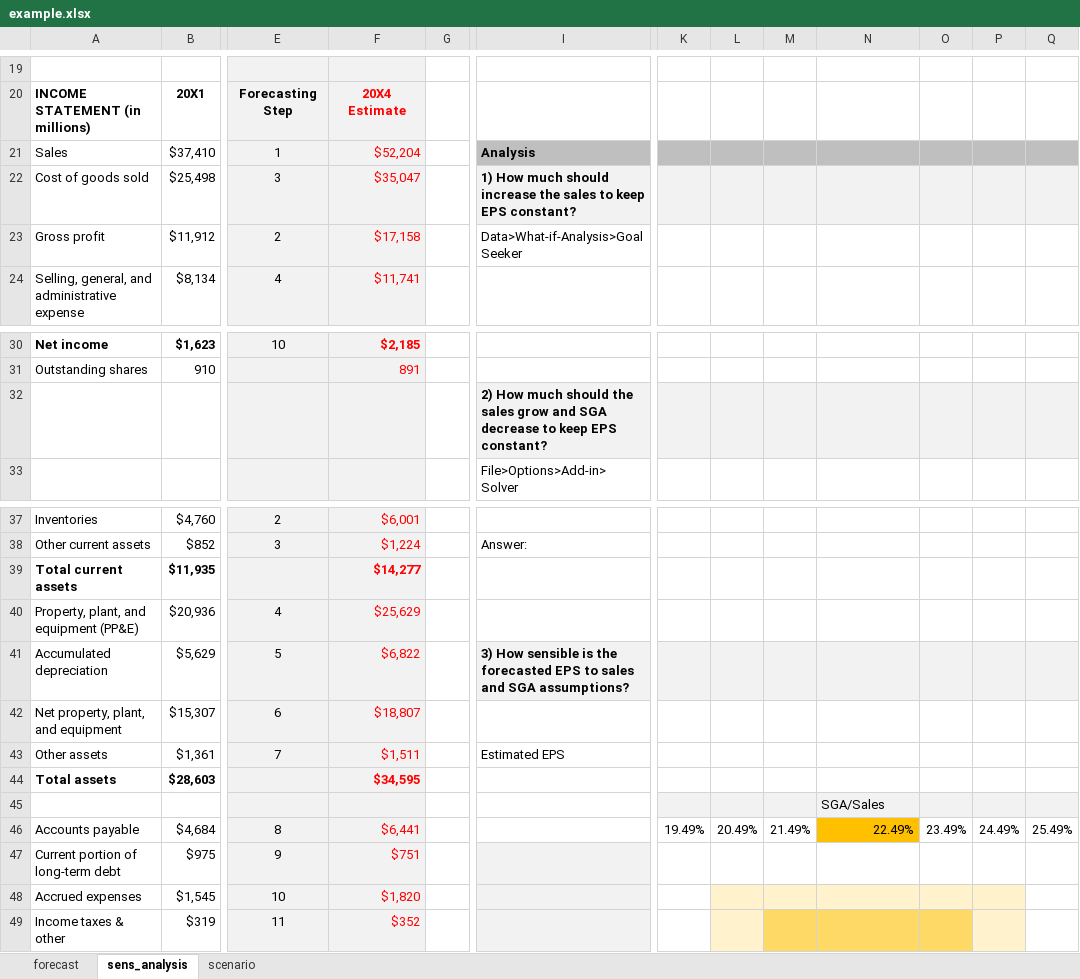
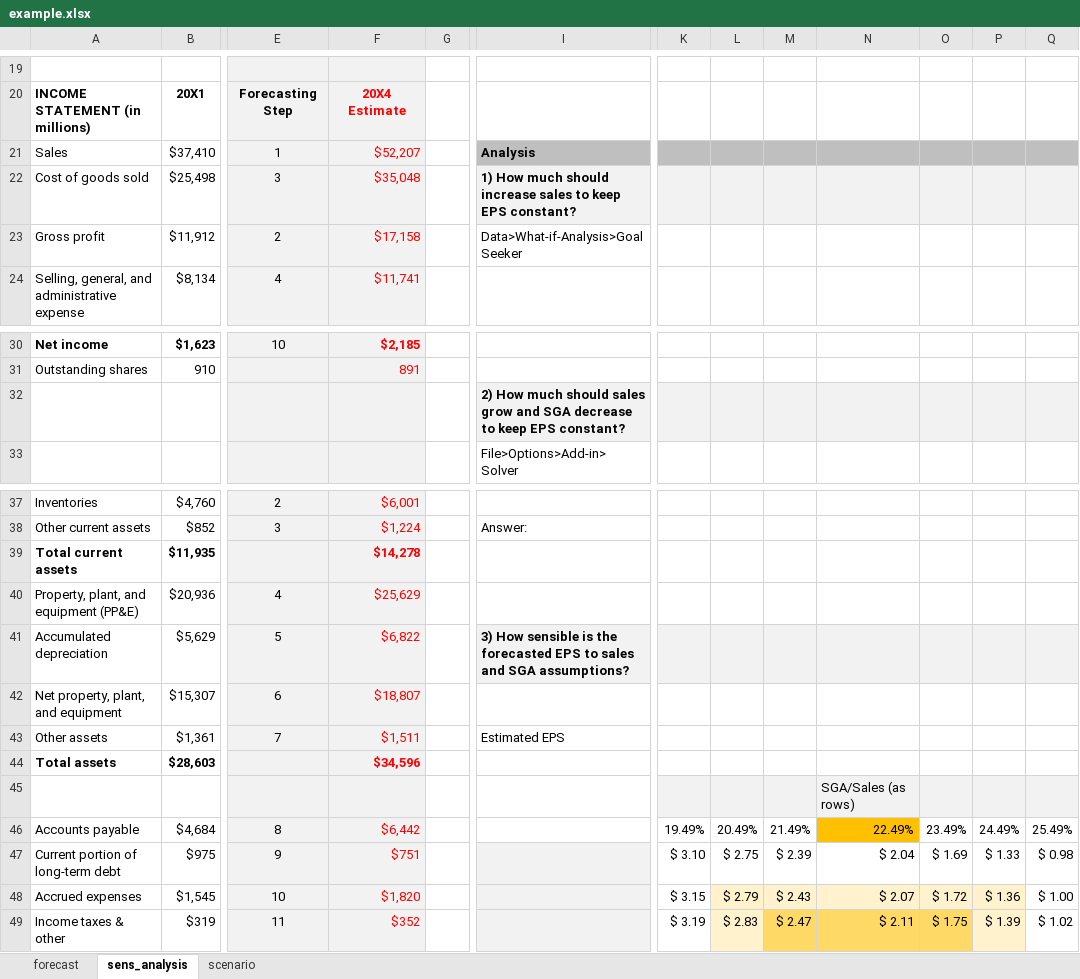
Before and after one commit to mortizm1988/lecture_financial_statements_analysis, an Excel workbook: topic_6_img/example.xlsx, sheet sens_analysis, drawn as a sheet; only a part is shown, gaps mark what is left out; values as stored, in another font and other column widths than the file's, no borders; the diff covers the shown part only; the diff names each change by its address in the sheet, - before the commit and + after, or states it on an @@ line.

Commit message:
topic 6 updates in excel

```diff
--- a/topic_6_img/example.xlsx (sheet sens_analysis)
+++ b/topic_6_img/example.xlsx (sheet sens_analysis)
-F21: $52,204
+F21: $52,207
-F22: $35,047
+F22: $35,048
-I22: …should increase the sales to…
+I22: …should increase sales to…
-I32: …much should the sales grow…
+I32: …much should sales grow…
-F39: $14,277
+F39: $14,278
-F44: $34,595
+F44: $34,596
-N45: SGA/Sales
+N45: SGA/Sales (as rows)
-F46: $6,441
+F46: $6,442
-K47: (empty)
+K47: $ 3.10
-L47: (empty)
+L47: $ 2.75
-M47: (empty)
+M47: $ 2.39
-N47: (empty)
+N47: $ 2.04
-O47: (empty)
+O47: $ 1.69
-P47: (empty)
+P47: $ 1.33
-Q47: (empty)
+Q47: $ 0.98
-K48: (empty)
+K48: $ 3.15
-L48: (empty)
+L48: $ 2.79
-M48: (empty)
+M48: $ 2.43
-N48: (empty)
+N48: $ 2.07
-O48: (empty)
+O48: $ 1.72
-P48: (empty)
+P48: $ 1.36
-Q48: (empty)
+Q48: $ 1.00
-K49: (empty)
+K49: $ 3.19
-L49: (empty)
+L49: $ 2.83
-M49: (empty)
+M49: $ 2.47
-N49: (empty)
+N49: $ 2.11
-O49: (empty)
+O49: $ 1.75
-P49: (empty)
+P49: $ 1.39
-Q49: (empty)
+Q49: $ 1.02
```
Also changed, not shown: 32 edited cells elsewhere in this sheet, sheet forecast, charts or pictures, 1 other file.
